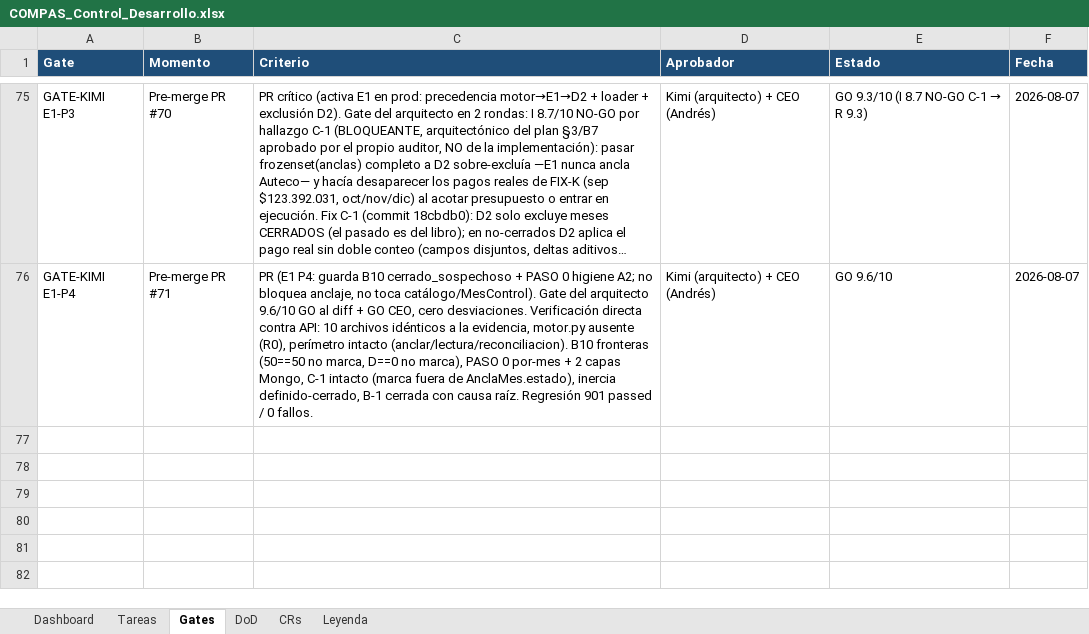
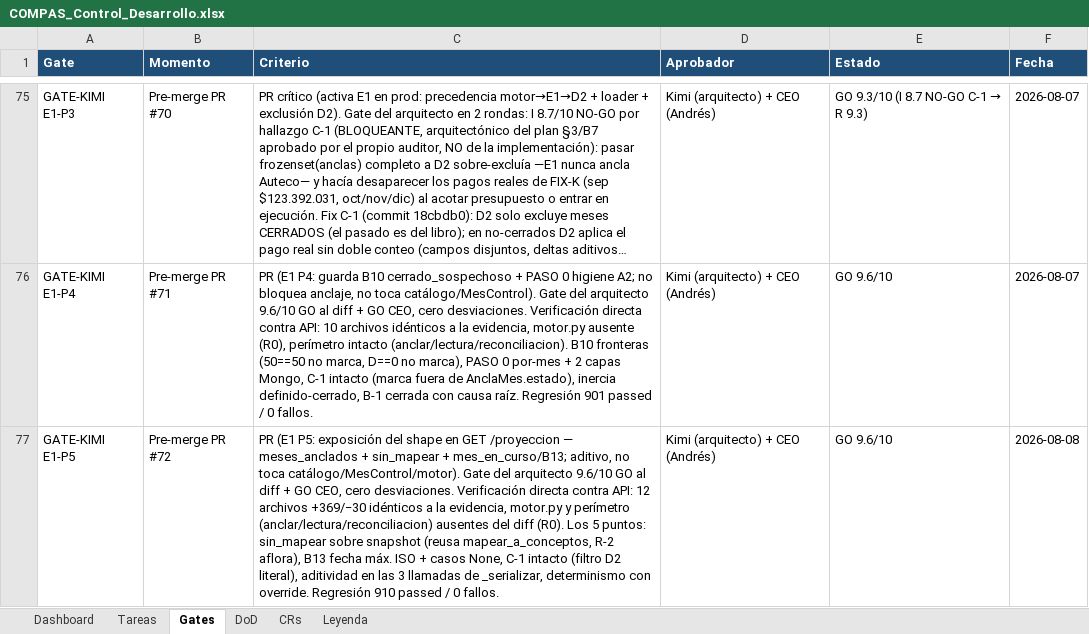
Before and after one commit to RoddosColombia/compas, an Excel workbook: docs/COMPAS_Control_Desarrollo.xlsx, sheet Gates, drawn as a sheet; only a part is shown, gaps mark what is left out; long unchanged cells end in …; values as stored, in another font and other column widths than the file's, no borders; the diff names each change by its address in the sheet, - before the commit and + after, or states it on an @@ line.

```diff
--- a/docs/COMPAS_Control_Desarrollo.xlsx (sheet Gates)
+++ b/docs/COMPAS_Control_Desarrollo.xlsx (sheet Gates)
+row 77: GATE-KIMI E1-P5 | Pre-merge PR #72 | PR (E1 P5: exposición del shape en GET /proyeccion — meses_anclados + sin_mapear + mes_en_curso/B13; aditivo, no toca catálogo/MesControl/motor). Gate del arquitecto 9.6/10 GO al diff + GO CEO, cero desviaciones. Verificación directa contra API: 12 archivos +369/−30 idénticos a la evidencia, motor.py y perímetro (anclar/lectura/reconciliacion) ausentes del diff (R0). Los 5 puntos: sin_mapear sobre snapshot (reusa mapear_a_conceptos, R-2 aflora), B13 fecha máx. ISO + casos None, C-1 intacto (filtro D2 literal), aditividad en las 3 llamadas de _serializar, determinismo con override. Regresión 910 passed / 0 fallos. | Kimi (arquitecto) + CEO (Andrés) | GO 9.6/10 | 2026-08-08
```
Also changed, not shown: sheet Tareas.
